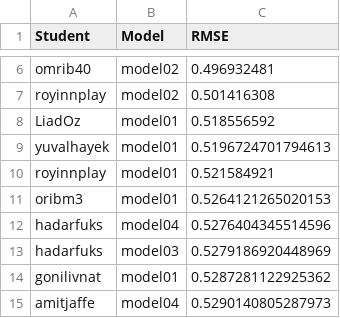
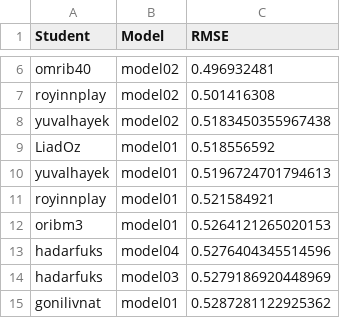
Before and after one commit to DSApps-2023/Class_Slides, a CSV file: leaderboard.csv, drawn as a sheet; only a part is shown, gaps mark what is left out; the shorter side is filled out with more unchanged rows.

Commit message:
Updates leaderboard

```diff
--- a/leaderboard.csv
+++ b/leaderboard.csv
@@ -7,2 +7,3 @@ omrib40,model02,0.496932481
 royinnplay,model02,0.501416308
+yuvalhayek,model02,0.5183450355967438
 LiadOz,model01,0.518556592
```
Also changed, not shown: 1 other file.
